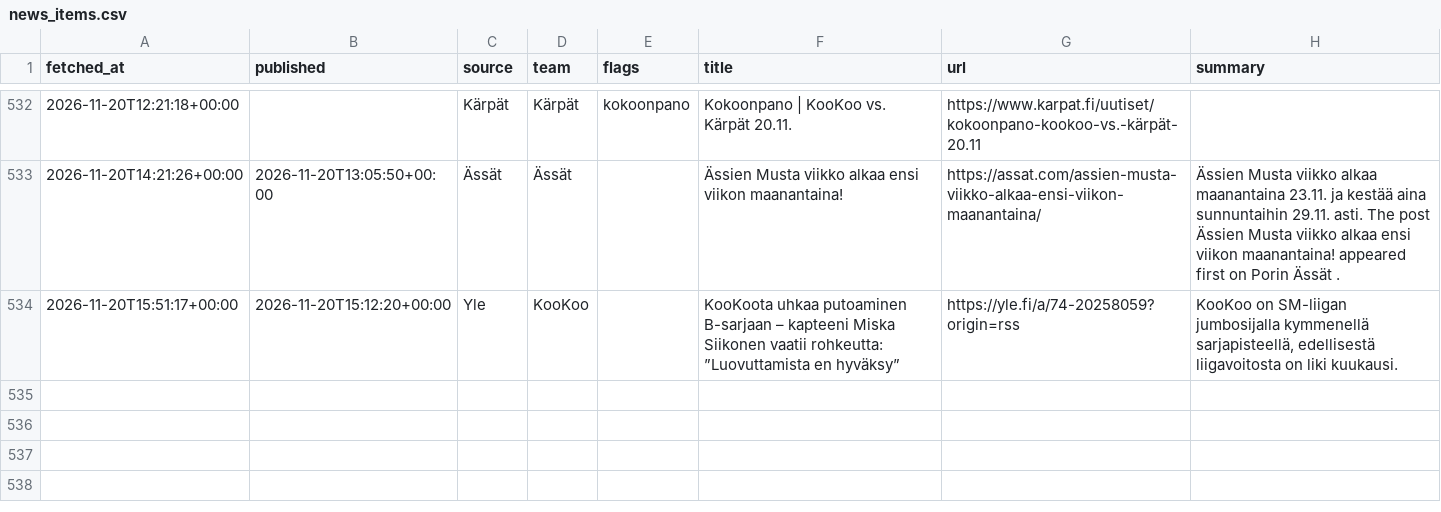
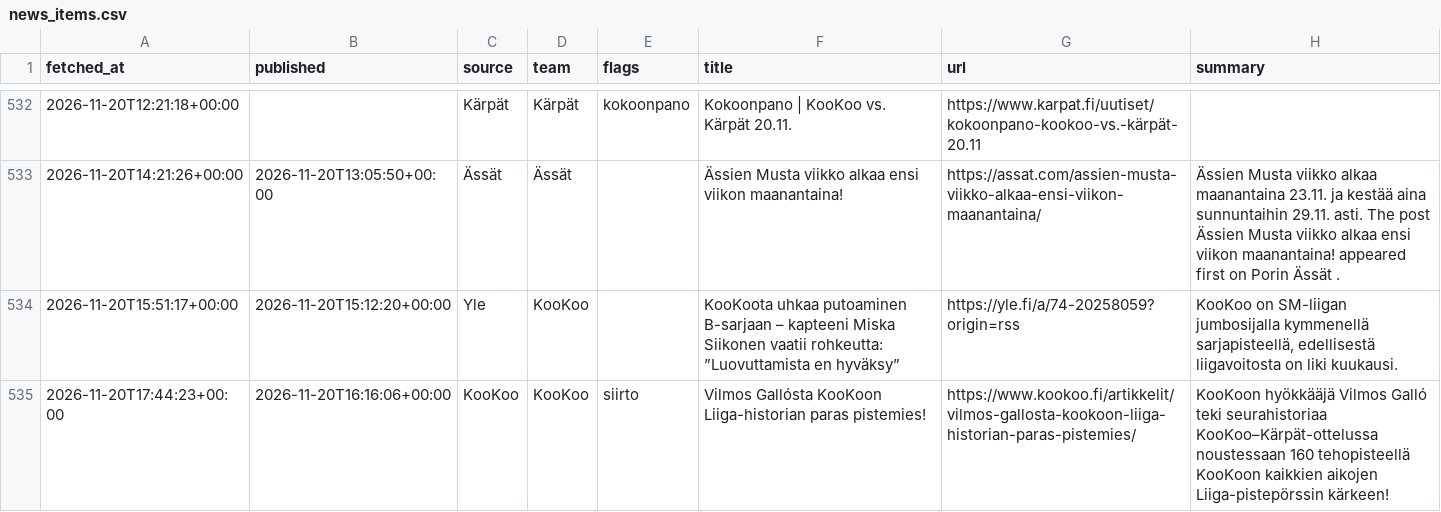
Before and after one commit to mikaheino/liiga-2026-27, a CSV file: news_items.csv, drawn as a sheet; only a part is shown, gaps mark what is left out.

```diff
--- a/news_items.csv
+++ b/news_items.csv
@@ -534 +534,2 @@ fetched_at,published,source,team,flags,title,url,summary
 2026-11-20T15:51:17+00:00,2026-11-20T15:12:20+00:00,Yle,KooKoo,,KooKoota uhkaa putoaminen B-sarjaan – kapteeni Miska Siikonen vaatii rohkeutta: ”Luovuttamista en hyväksy”,https://yle.fi/a/74-20258059?origin=rss,"KooKoo on SM-liigan jumbosijalla kymmenellä sarjapisteellä, edellisestä liigavoitosta on liki kuukausi."
+2026-11-20T17:44:23+00:00,2026-11-20T16:16:06+00:00,KooKoo,KooKoo,siirto,Vilmos Gallósta KooKoon Liiga-historian paras pistemies!,https://www.kookoo.fi/artikkelit/vilmos-gallosta-kookoon-liiga-historian-paras-pistemies/,KooKoon hyökkääjä Vilmos Galló teki seurahistoriaa KooKoo–Kärpät-ottelussa noustessaan 160 tehopisteellä KooKoon kaikkien aikojen Liiga-pistepörssin kärkeen!
```
Also changed, not shown: lineup_games.csv, 1 other file.
